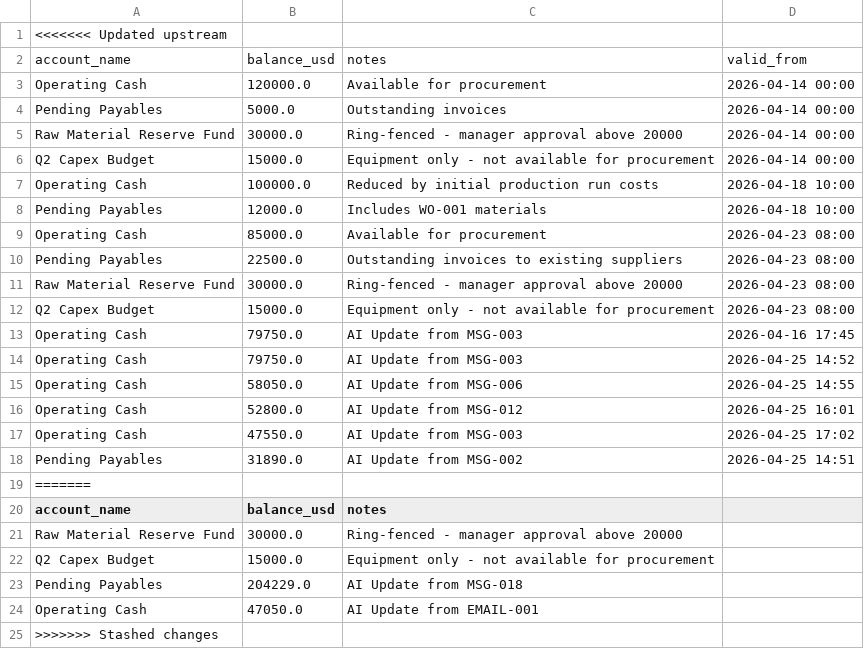
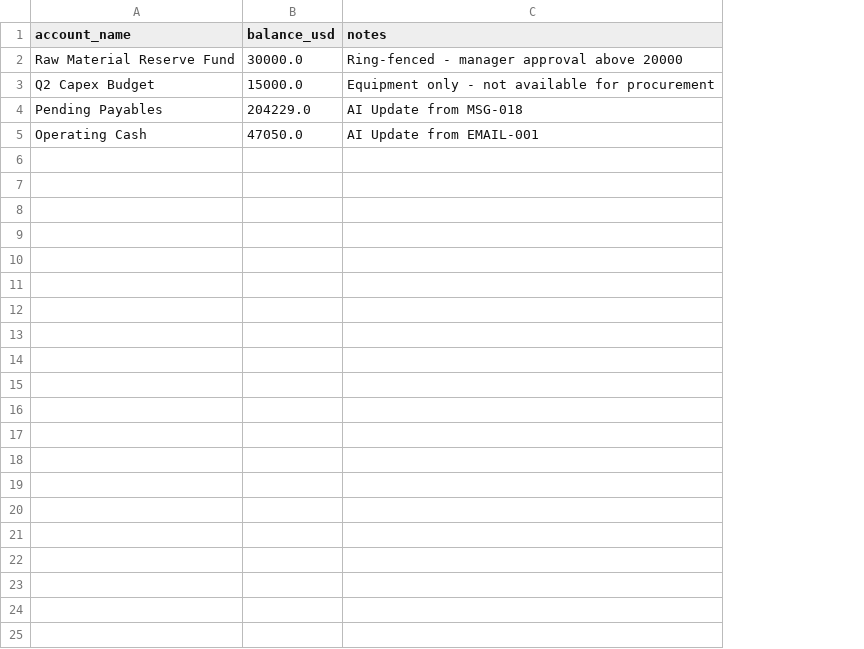
Before and after one commit to StevenChang21/Yama_UM_Hackathon_2026, a CSV file: backend/data/finance.csv, drawn as a sheet; removed rows and columns are numbered as before the commit, all else as after; the diff names each change by its address in the sheet, - before the commit and + after, or states it on an @@ line.

```diff
--- a/backend/data/finance.csv
+++ b/backend/data/finance.csv
-column D, empty
-row 1: <<<<<<< Updated upstream
-row 2: account_name | balance_usd | notes | valid_from
-row 3: Operating Cash | 120000.0 | Available for procurement | 2026-04-14 00:00
-row 4: Pending Payables | 5000.0 | Outstanding invoices | 2026-04-14 00:00
-row 5: Raw Material Reserve Fund | 30000.0 | Ring-fenced - manager approval above 20000 | 2026-04-14 00:00
-row 6: Q2 Capex Budget | 15000.0 | Equipment only - not available for procurement | 2026-04-14 00:00
-row 7: Operating Cash | 100000.0 | Reduced by initial production run costs | 2026-04-18 10:00
-row 8: Pending Payables | 12000.0 | Includes WO-001 materials | 2026-04-18 10:00
-row 9: Operating Cash | 85000.0 | Available for procurement | 2026-04-23 08:00
-row 10: Pending Payables | 22500.0 | Outstanding invoices to existing suppliers | 2026-04-23 08:00
-row 11: Raw Material Reserve Fund | 30000.0 | Ring-fenced - manager approval above 20000 | 2026-04-23 08:00
-row 12: Q2 Capex Budget | 15000.0 | Equipment only - not available for procurement | 2026-04-23 08:00
-row 13: Operating Cash | 79750.0 | AI Update from MSG-003 | 2026-04-16 17:45
-row 14: Operating Cash | 79750.0 | AI Update from MSG-003 | 2026-04-25 14:52
-row 15: Operating Cash | 58050.0 | AI Update from MSG-006 | 2026-04-25 14:55
-row 16: Operating Cash | 52800.0 | AI Update from MSG-012 | 2026-04-25 16:01
-row 17: Operating Cash | 47550.0 | AI Update from MSG-003 | 2026-04-25 17:02
-row 18: Pending Payables | 31890.0 | AI Update from MSG-002 | 2026-04-25 14:51
-row 19: =======
-row 25: >>>>>>> Stashed changes
```
Also changed, not shown: 3 other files.
